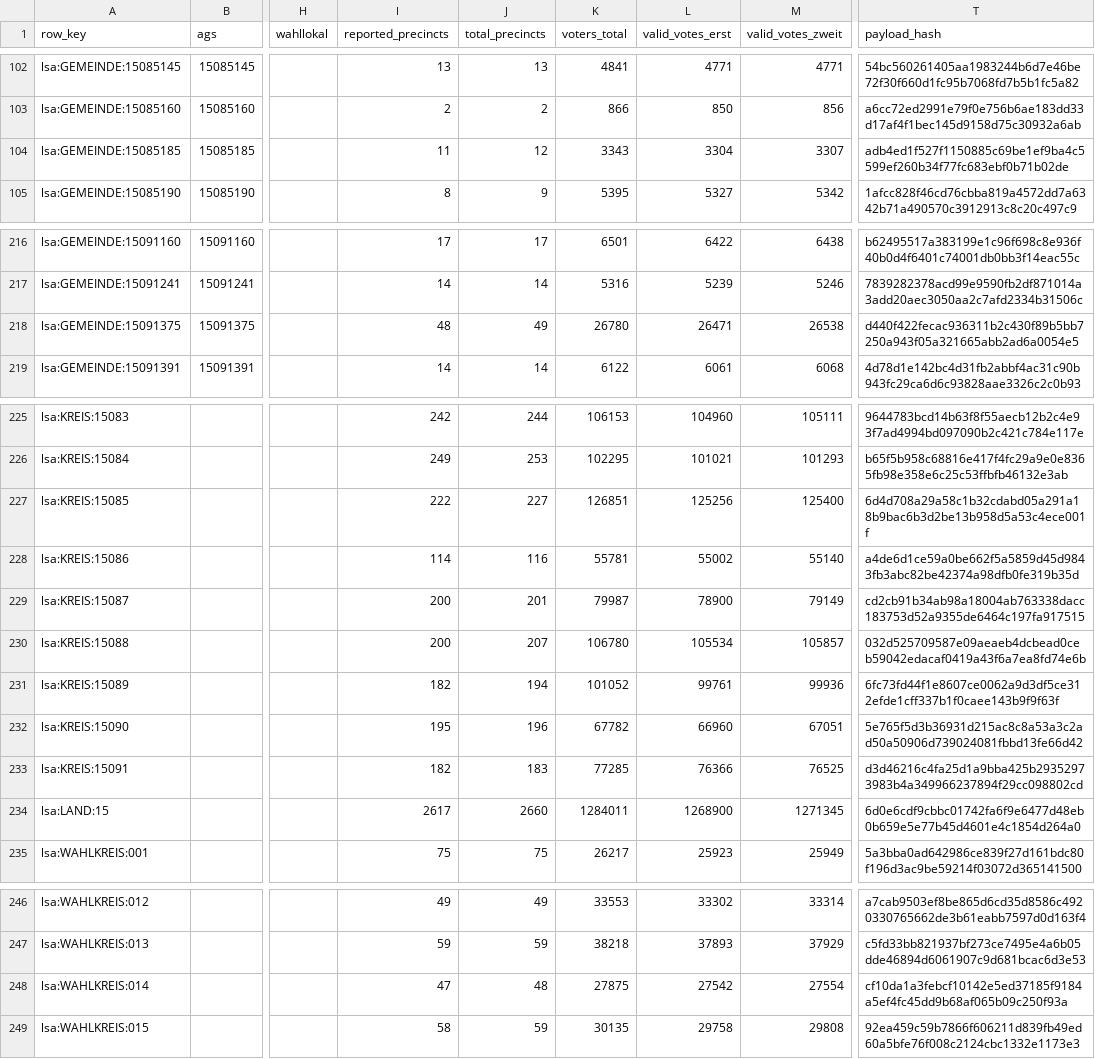
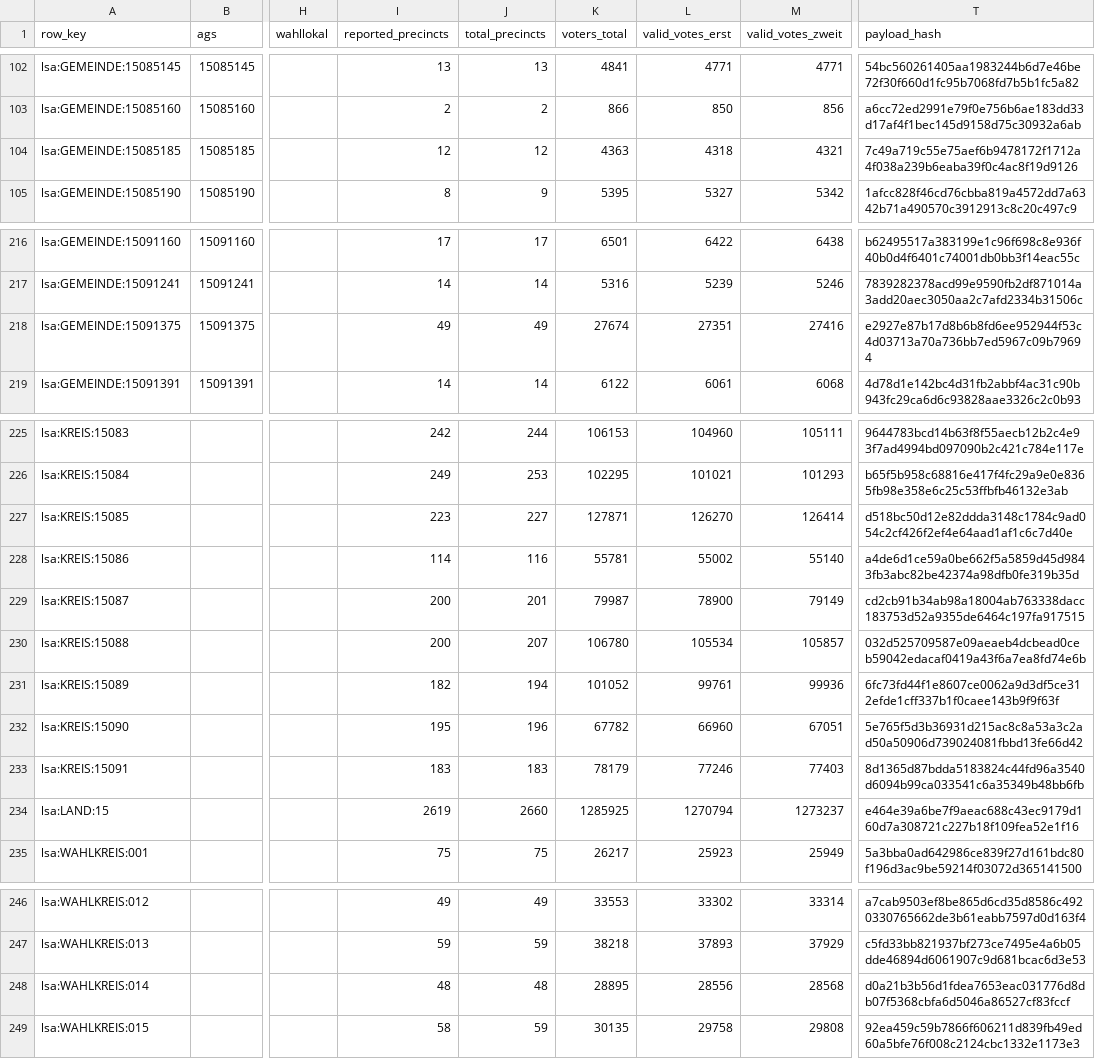
Before and after one commit to volzinnovation/wahl-monitor.de, a CSV file: data/2026-lsa/latest/statla_snapshots.csv, drawn as a sheet; only a part is shown, gaps mark what is left out; the diff covers the shown part only; the diff names each change by its address in the sheet, - before the commit and + after, or states it on an @@ line.

```diff
--- a/data/2026-lsa/latest/statla_snapshots.csv
+++ b/data/2026-lsa/latest/statla_snapshots.csv
-I104 (reported_precincts): 11
+I104 (reported_precincts): 12
-K104 (voters_total): 3343
+K104 (voters_total): 4363
-L104 (valid_votes_erst): 3304
+L104 (valid_votes_erst): 4318
-M104 (valid_votes_zweit): 3307
+M104 (valid_votes_zweit): 4321
-T104 (payload_hash): adb4ed1f527f1150885c69be1ef9ba4c5599ef260b34f77fc683ebf0b71b02de
+T104 (payload_hash): 7c49a719c55e75aef6b9478172f1712a4f038a239b6eaba39f0c4ac8f19d9126
-I218 (reported_precincts): 48
+I218 (reported_precincts): 49
-K218 (voters_total): 26780
+K218 (voters_total): 27674
-L218 (valid_votes_erst): 26471
+L218 (valid_votes_erst): 27351
-M218 (valid_votes_zweit): 26538
+M218 (valid_votes_zweit): 27416
-T218 (payload_hash): d440f422fecac936311b2c430f89b5bb7250a943f05a321665abb2ad6a0054e5
+T218 (payload_hash): e2927e87b17d8b6b8fd6ee952944f53c4d03713a70a736bb7ed5967c09b79694
-I227 (reported_precincts): 222
+I227 (reported_precincts): 223
-K227 (voters_total): 126851
+K227 (voters_total): 127871
-L227 (valid_votes_erst): 125256
+L227 (valid_votes_erst): 126270
-M227 (valid_votes_zweit): 125400
+M227 (valid_votes_zweit): 126414
-T227 (payload_hash): 6d4d708a29a58c1b32cdabd05a291a18b9bac6b3d2be13b958d5a53c4ece001f
+T227 (payload_hash): d518bc50d12e82ddda3148c1784c9ad054c2cf426f2ef4e64aad1af1c6c7d40e
-I233 (reported_precincts): 182
+I233 (reported_precincts): 183
-K233 (voters_total): 77285
+K233 (voters_total): 78179
-L233 (valid_votes_erst): 76366
+L233 (valid_votes_erst): 77246
-M233 (valid_votes_zweit): 76525
+M233 (valid_votes_zweit): 77403
-T233 (payload_hash): d3d46216c4fa25d1a9bba425b29352973983b4a349966237894f29cc098802cd
+T233 (payload_hash): 8d1365d87bdda5183824c44fd96a3540d6094b99ca033541c6a35349b48bb6fb
-I234 (reported_precincts): 2617
+I234 (reported_precincts): 2619
-K234 (voters_total): 1284011
+K234 (voters_total): 1285925
-L234 (valid_votes_erst): 1268900
+L234 (valid_votes_erst): 1270794
-M234 (valid_votes_zweit): 1271345
+M234 (valid_votes_zweit): 1273237
-T234 (payload_hash): 6d0e6cdf9cbbc01742fa6f9e6477d48eb0b659e5e77b45d4601e4c1854d264a0
+T234 (payload_hash): e464e39a6be7f9aeac688c43ec9179d160d7a308721c227b18f109fea52e1f16
-I248 (reported_precincts): 47
+I248 (reported_precincts): 48
-K248 (voters_total): 27875
+K248 (voters_total): 28895
-L248 (valid_votes_erst): 27542
+L248 (valid_votes_erst): 28556
-M248 (valid_votes_zweit): 27554
+M248 (valid_votes_zweit): 28568
-T248 (payload_hash): cf10da1a3febcf10142e5ed37185f9184a5ef4fc45dd9b68af065b09c250f93a
+T248 (payload_hash): d0a21b3b56d1fdea7653eac031776d8db07f5368cbfa6d5046a86527cf83fccf
```
Also changed, not shown: 5 edited cells elsewhere in this file, data/2026-lsa/latest/official_sources/5d732ecfa7a37833.csv, data/2026-lsa/latest/official_sources/9fce65bb2d3229ca.csv, 10 other files.
